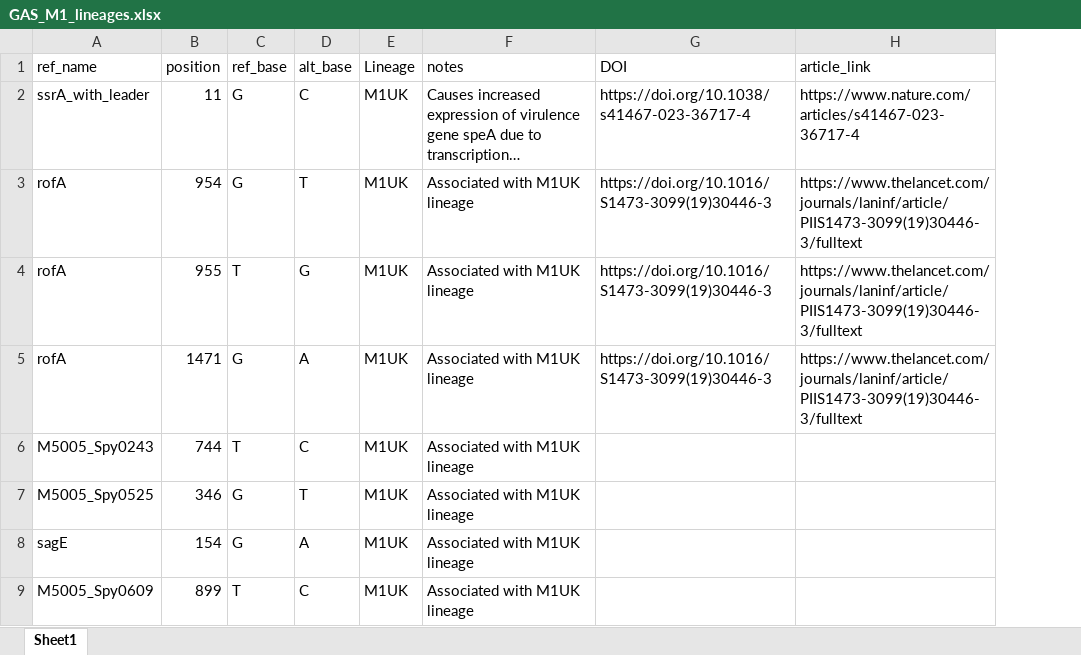
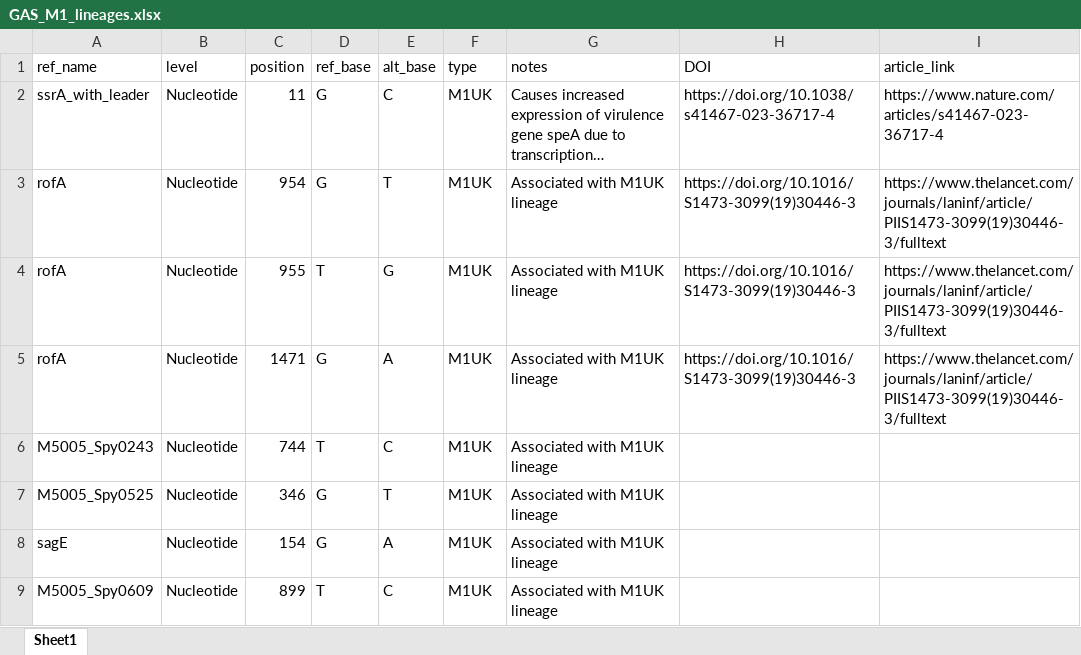
Before and after one commit to ssi-dk/GeneSNPdetector, an Excel workbook: resources/GAS_M1_lineages.xlsx, sheet Sheet1, drawn as a sheet; only a part is shown; long unchanged cells end in …; values as stored, in another font and other column widths than the file's, no borders; addresses are those after the commit; the diff names each change by its address in the sheet, - before the commit and + after, or states it on an @@ line.

```diff
--- a/resources/GAS_M1_lineages.xlsx (sheet Sheet1)
+++ b/resources/GAS_M1_lineages.xlsx (sheet Sheet1)
+column B (level), rows 2-9: all Nucleotide
-F1: Lineage
+F1: type
```
Also changed, not shown: 14 other files.
